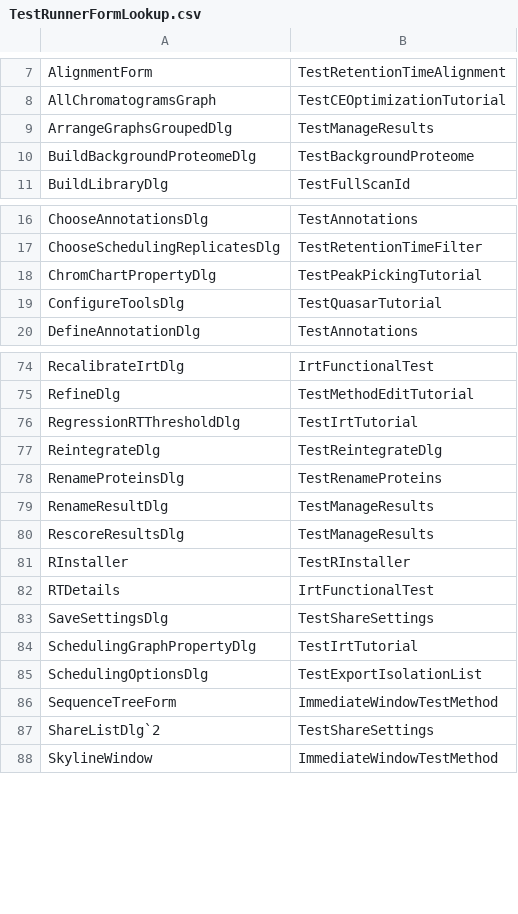
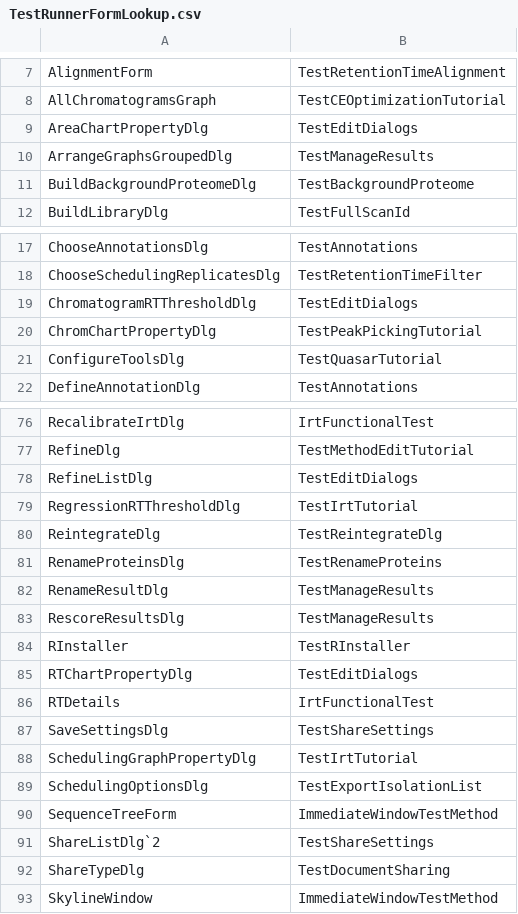
Before and after one commit to tomas-pluskal/pwiz, a CSV file: pwiz/pwiz_tools/Skyline/TestRunner/TestRunnerFormLookup.csv, drawn as a sheet; only a part is shown, gaps mark what is left out.

Commit message:
Show more uncovered Forms for localization. Add option to cancel a dialog automatically in RunDlg, and also an option to pause the Form for play/testing.

```diff
--- a/pwiz/pwiz_tools/Skyline/TestRunner/TestRunnerFormLookup.csv
+++ b/pwiz/pwiz_tools/Skyline/TestRunner/TestRunnerFormLookup.csv
@@ -8,2 +8,3 @@ AlignmentForm,TestRetentionTimeAlignment
 AllChromatogramsGraph,TestCEOptimizationTutorial
+AreaChartPropertyDlg,TestEditDialogs
 ArrangeGraphsGroupedDlg,TestManageResults
@@ -17,2 +18,3 @@ ChooseAnnotationsDlg,TestAnnotations
 ChooseSchedulingReplicatesDlg,TestRetentionTimeFilter
+ChromatogramRTThresholdDlg,TestEditDialogs
 ChromChartPropertyDlg,TestPeakPickingTutorial
@@ -75,2 +77,3 @@ RecalibrateIrtDlg,IrtFunctionalTest
 RefineDlg,TestMethodEditTutorial
+RefineListDlg,TestEditDialogs
 RegressionRTThresholdDlg,TestIrtTutorial
@@ -81,2 +84,3 @@ RescoreResultsDlg,TestManageResults
 RInstaller,TestRInstaller
+RTChartPropertyDlg,TestEditDialogs
 RTDetails,IrtFunctionalTest
@@ -87,2 +91,3 @@ SequenceTreeForm,ImmediateWindowTestMethod
 ShareListDlg`2,TestShareSettings
+ShareTypeDlg,TestDocumentSharing
 SkylineWindow,ImmediateWindowTestMethod
```
Also changed, not shown: 6 other files.
